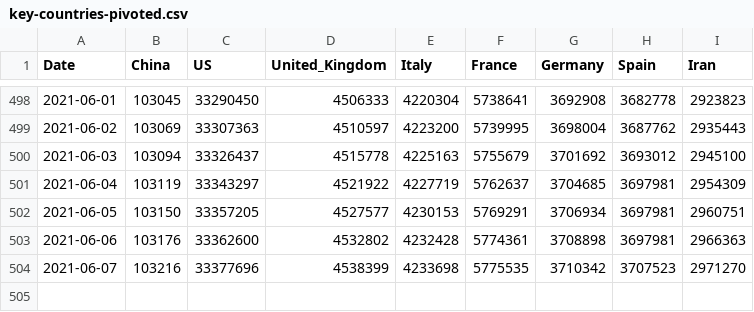
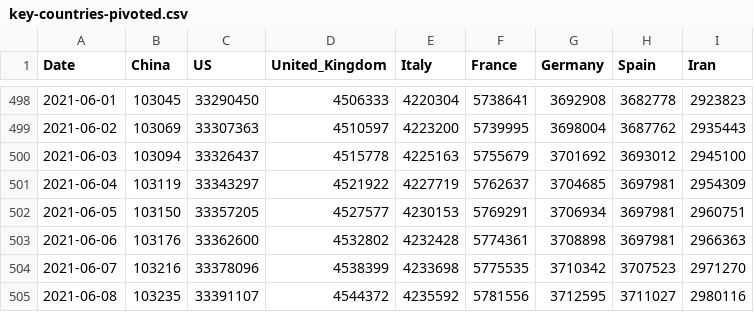
Before and after one commit to datasets/covid-19, a CSV file: data/key-countries-pivoted.csv, drawn as a sheet; only a part is shown, gaps mark what is left out.

```diff
--- a/data/key-countries-pivoted.csv
+++ b/data/key-countries-pivoted.csv
@@ -503,2 +503,3 @@ Date,China,US,United_Kingdom,Italy,France,Germany,Spain,Iran
 2021-06-06,103176,33362600,4532802,4232428,5774361,3708898,3697981,2966363
-2021-06-07,103216,33377696,4538399,4233698,5775535,3710342,3707523,2971270
+2021-06-07,103216,33378096,4538399,4233698,5775535,3710342,3707523,2971270
+2021-06-08,103235,33391107,4544372,4235592,5781556,3712595,3711027,2980116
```
Also changed, not shown: data/worldwide-aggregate.csv, 1 other file.
